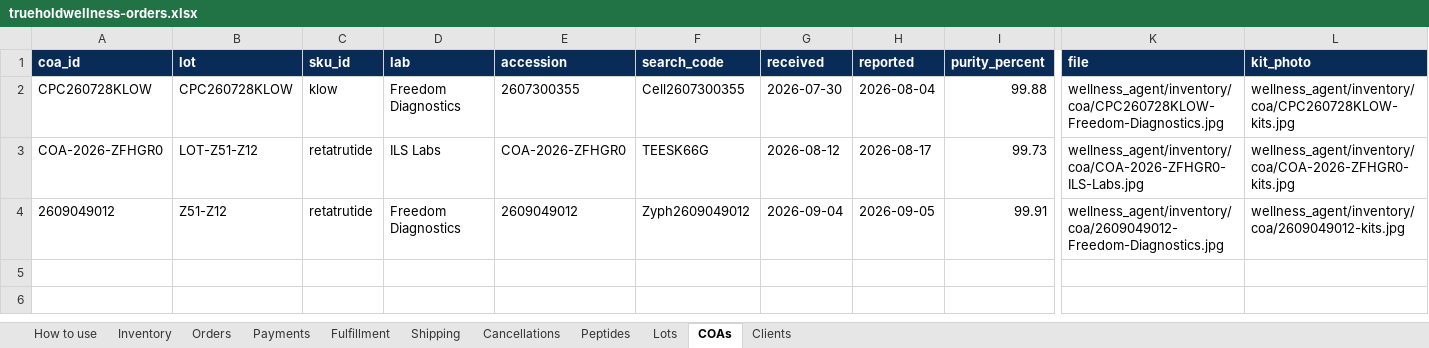
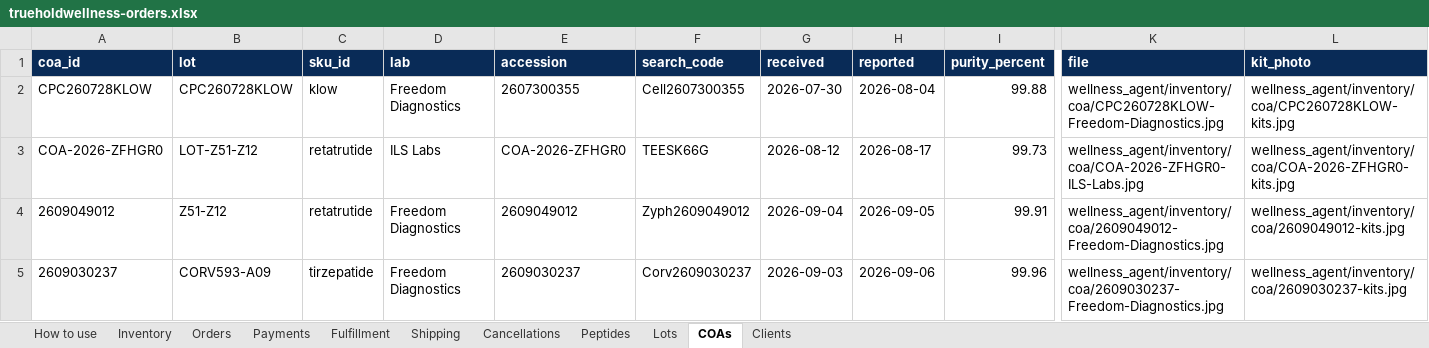
Before and after one commit to Kriator7/Govtools, an Excel workbook: truehold-wellness/wellness_agent/inventory/workbooks/trueholdwellness-orders.xlsx, sheet COAs, drawn as a sheet; only a part is shown, gaps mark what is left out; values as stored, in another font and other column widths than the file's, no borders; rows hold the shown columns only; the diff names each change by its address in the sheet, - before the commit and + after, or states it on an @@ line.

```diff
--- a/truehold-wellness/wellness_agent/inventory/workbooks/trueholdwellness-orders.xlsx (sheet COAs)
+++ b/truehold-wellness/wellness_agent/inventory/workbooks/trueholdwellness-orders.xlsx (sheet COAs)
+row 5: 2609030237 | CORV593-A09 | tirzepatide | Freedom Diagnostics | 2609030237 | Corv2609030237 | 2026-09-03 | 2026-09-06 | 99.96 | wellness_agent/inventory/coa/2609030237-Freedom-Diagnostics.jpg | wellness_agent/inventory/coa/2609030237-kits.jpg
```
Also changed, not shown: sheet Lots, 7 other files.
